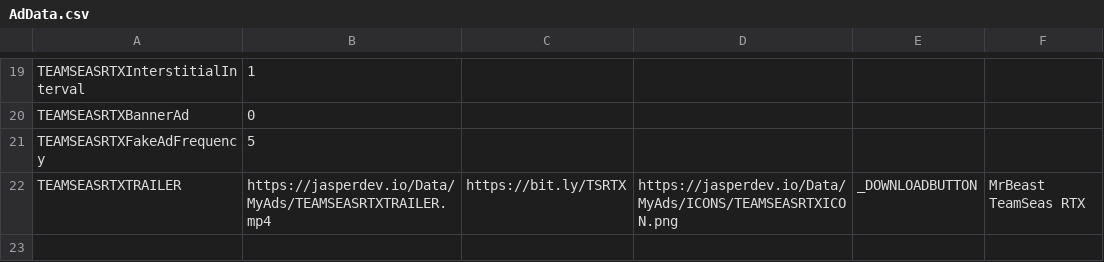
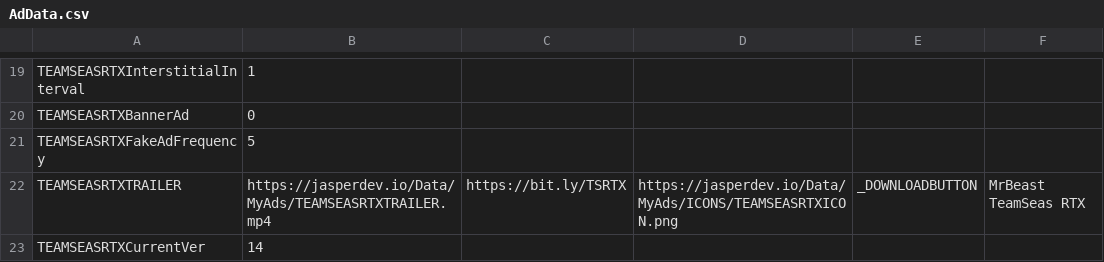
Before and after one commit to JasperRaccoon/jasperraccoon.github.io, a CSV file: Data/AdData.csv, drawn as a sheet; only a part is shown, gaps mark what is left out; the diff names each change by its address in the sheet, - before the commit and + after, or states it on an @@ line.

Commit message:
Update AdData.csv

```diff
--- a/Data/AdData.csv
+++ b/Data/AdData.csv
+row 23: TEAMSEASRTXCurrentVer | 14
```
